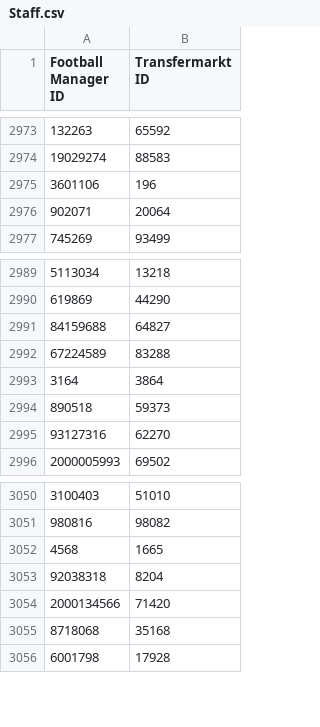
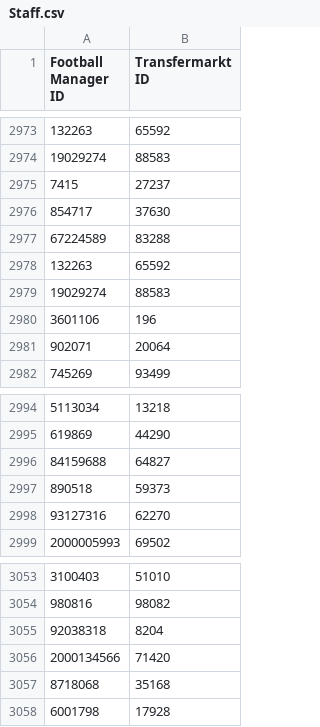
Before and after one commit to krissmed/Football-transfer-scripts, a CSV file: Repo/Staff.csv, drawn as a sheet; only a part is shown, gaps mark what is left out.

Commit message:
Update Player and Staff Repo

```diff
--- a/Repo/Staff.csv
+++ b/Repo/Staff.csv
@@ -2974,2 +2974,7 @@ Football Manager ID,Transfermarkt ID
 19029274,88583
+7415,27237
+854717,37630
+67224589,83288
+132263,65592
+19029274,88583
 3601106,196
@@ -2991,4 +2996,2 @@ Football Manager ID,Transfermarkt ID
 84159688,64827
-67224589,83288
-3164,3864
 890518,59373
@@ -3051,3 +3054,2 @@ Football Manager ID,Transfermarkt ID
 980816,98082
-4568,1665
 92038318,8204
```
Also changed, not shown: Repo/Player.csv, 2 other files.
